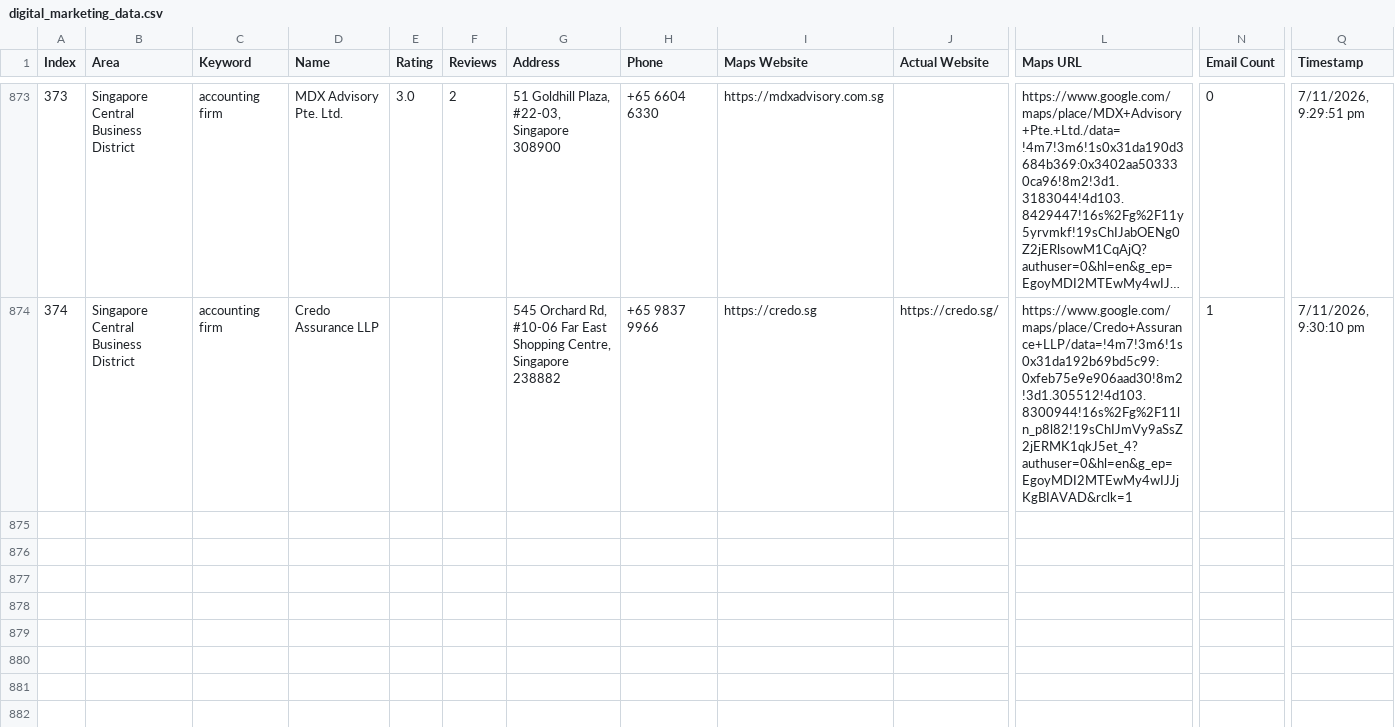
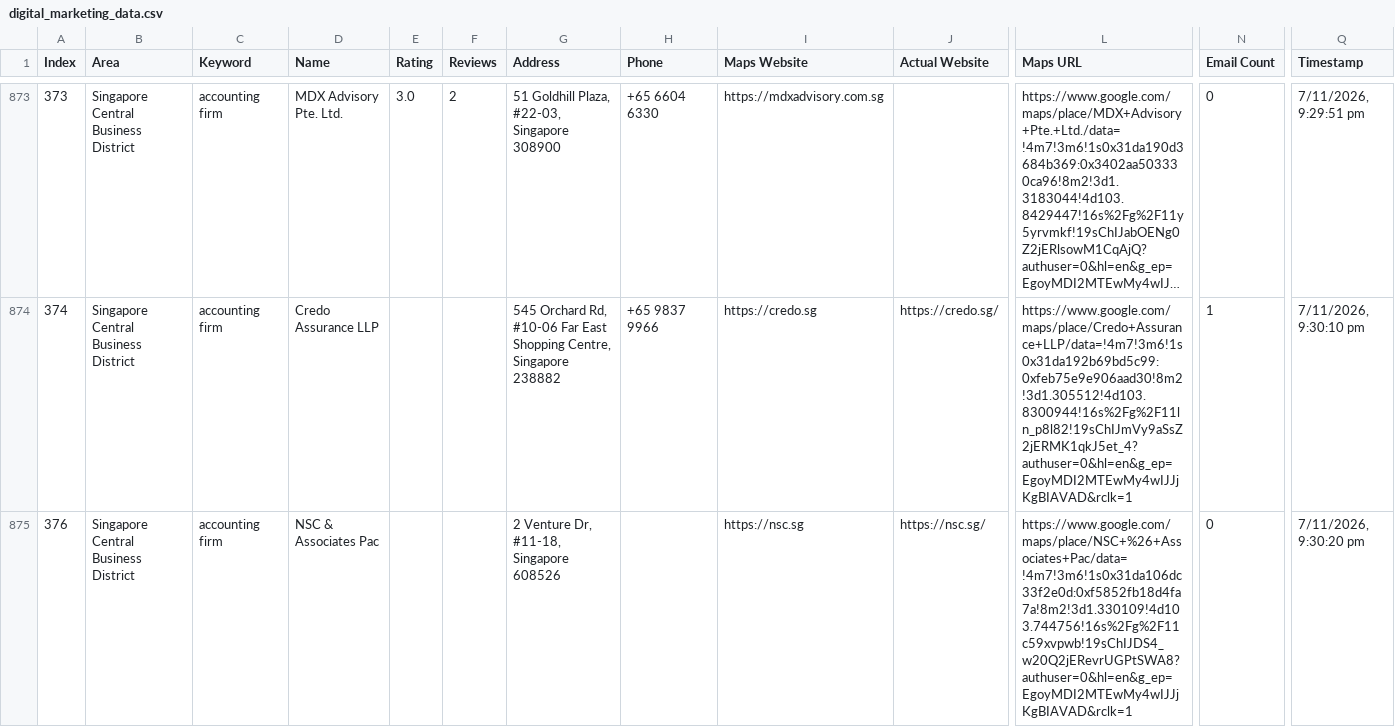
Before and after one commit to AhtehshamSanandwala/outreach-automation, a CSV file: digital_marketing_data.csv, drawn as a sheet; only a part is shown, gaps mark what is left out; long unchanged cells end in …; rows hold the shown columns only; the diff names each change by its address in the sheet, - before the commit and + after, or states it on an @@ line.

```diff
--- a/digital_marketing_data.csv
+++ b/digital_marketing_data.csv
+row 875: 376 | Singapore Central Business District | accounting firm | NSC & Associates Pac |  |  | 2 Venture Dr, #11-18, Singapore 608526 |  | https://nsc.sg | https://nsc.sg/ | https://www.google.com/maps/place/NSC+%26+Associates+Pac/data=!4m7!3m6!1s0x31da106dc33f2e0d:0xf5852fb18d4fa7a!8m2!3d1.330109!4d103.744756!16s%2Fg%2F11c59xvpwb!19sChIJDS4_w20Q2jERevrUGPtSWA8?authuser=0&hl=en&g_ep=EgoyMDI2MTEwMy4wIJJjKgBIAVAD&rclk=1 | 0 | 7/11/2026, 9:30:20 pm
```
Also changed, not shown: 1 other file.
